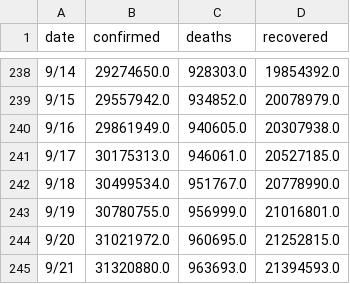
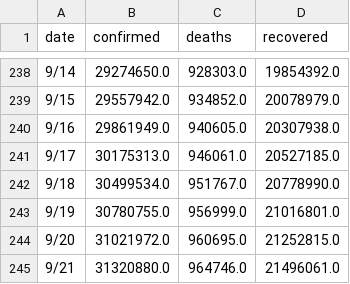
Before and after one commit to adrinerDP/livecod, a CSV file: data/cumulative_global.csv, drawn as a sheet; only a part is shown, gaps mark what is left out.

Commit message:
Run crawler and update cumulative data

```diff
--- a/data/cumulative_global.csv
+++ b/data/cumulative_global.csv
@@ -244,2 +244,2 @@
 9/20,31021972.0,960695.0,21252815.0
-9/21,31320880.0,963693.0,21394593.0
+9/21,31320880.0,964746.0,21496061.0
```
Also changed, not shown: 3 other files.
